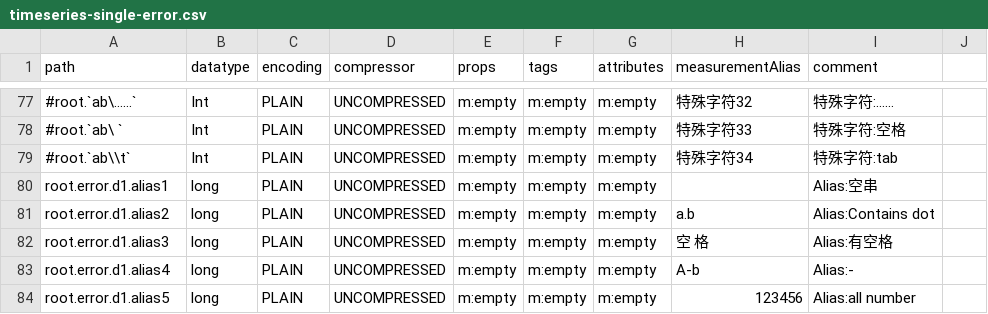
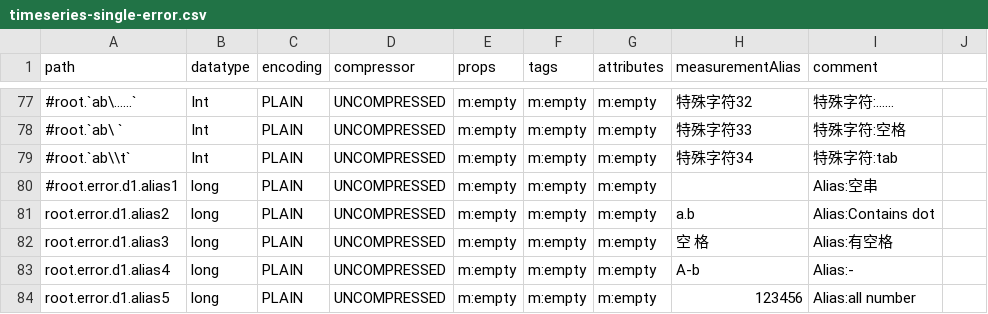
Before and after one commit to thulab/java-native-api-testcase, a CSV file: common/src/main/resources/data/tree/timeseries-single-error.csv, drawn as a sheet; only a part is shown, gaps mark what is left out; the diff names each change by its address in the sheet, - before the commit and + after, or states it on an @@ line.

```diff
--- a/common/src/main/resources/data/tree/timeseries-single-error.csv
+++ b/common/src/main/resources/data/tree/timeseries-single-error.csv
-A80 (path): root.error.d1.alias1
+A80 (path): #root.error.d1.alias1
```
Also changed, not shown: common/src/main/resources/data/tree/timeseries-multi-error.csv.
